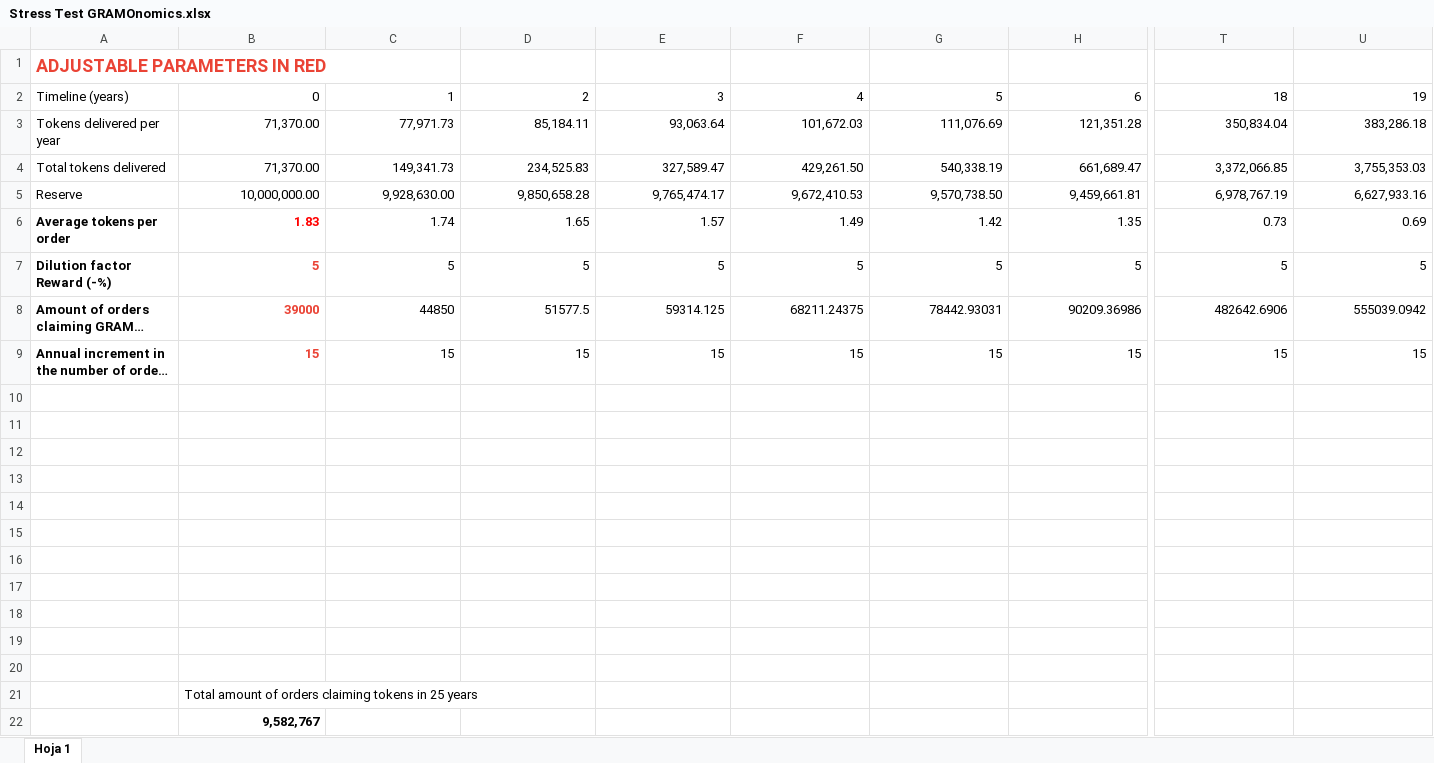
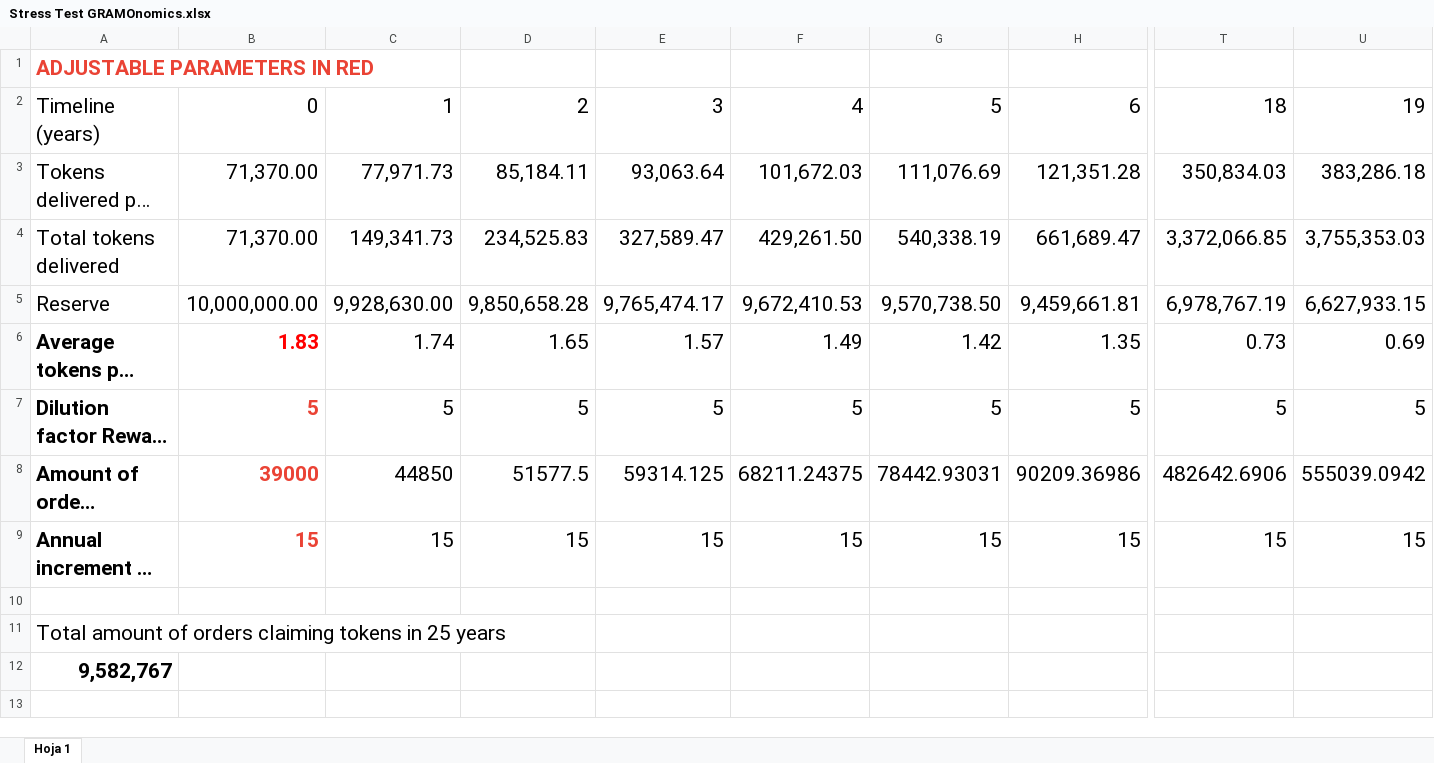
Before and after one commit to CryptoGRAMO/GRAMO, an Excel workbook: Stress Test GRAMOnomics.xlsx, sheet Hoja 1, drawn as a sheet; only a part is shown, gaps mark what is left out; long unchanged cells end in …; values as stored, in another font and other column widths than the file's, no borders; charts and pictures not drawn; rows hold the shown columns only; the diff covers the shown part only; the diff names each change by its address in the sheet, - before the commit and + after, or states it on an @@ line.

Commit message:
Add files via upload

```diff
--- a/Stress Test GRAMOnomics.xlsx (sheet Hoja 1)
+++ b/Stress Test GRAMOnomics.xlsx (sheet Hoja 1)
@@ A1 text size: larger @@
@@ A2:U9 text size: larger @@
-T3: 350,834.04
+T3: 350,834.03
-U5: 6,627,933.16
+U5: 6,627,933.15
-A11: (empty)
+A11: Total amount of orders claiming tokens in 25 years
-A12: (empty)
+A12: 9,582,767
-row 13: (empty)
-row 14: (empty)
-row 15: (empty)
-row 16: (empty)
-row 17: (empty)
-row 18: (empty)
-row 19: (empty)
-row 20: (empty)
-row 21:  | Total amount of orders claiming tokens in 25 years
-row 22:  | 9,582,767
```
Also changed, not shown: cell formats elsewhere in this sheet, charts or pictures.
